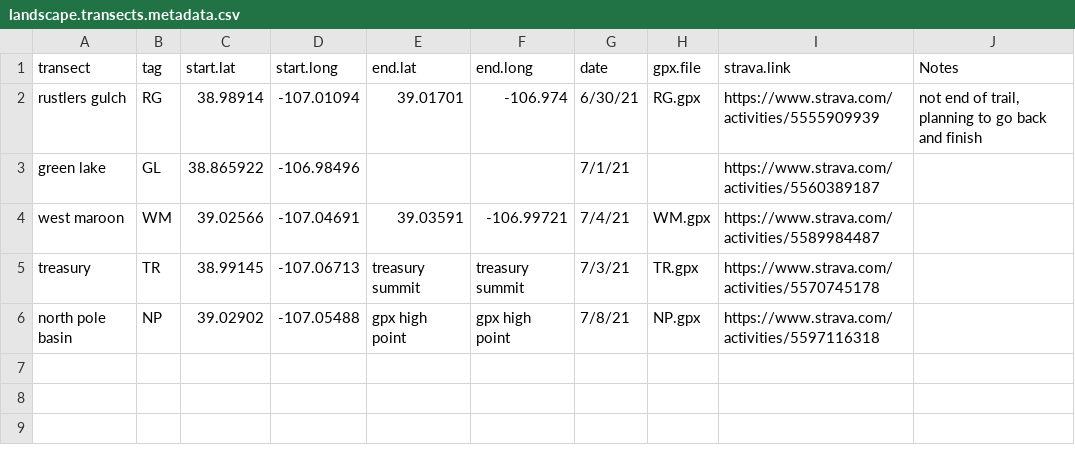
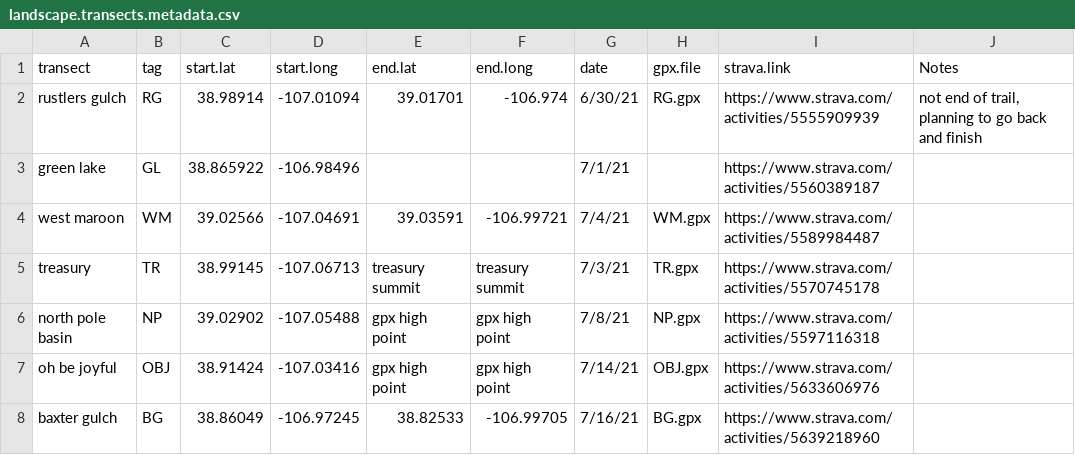
Before and after one commit to ianfmiller/flax.rust, a CSV file: data/landscape.transect.data/landscape.transects.metadata.csv, drawn as a sheet.

```diff
--- a/data/landscape.transect.data/landscape.transects.metadata.csv
+++ b/data/landscape.transect.data/landscape.transects.metadata.csv
@@ -6 +6,3 @@ treasury,TR,38.99145,-107.06713,treasury summit,treasury summit,7/3/21,TR.gpx,ht
 north pole basin,NP,39.02902,-107.05488,gpx high point,gpx high point,7/8/21,NP.gpx,https://www.strava.com/activities/5597116318,
+oh be joyful,OBJ,38.91424,-107.03416,gpx high point,gpx high point,7/14/21,OBJ.gpx,https://www.strava.com/activities/5633606976,
+baxter gulch,BG,38.86049,-106.97245,38.82533,-106.99705,7/16/21,BG.gpx,https://www.strava.com/activities/5639218960,
```
Also changed, not shown: data/landscape.transect.data/landscape.transects.csv, 2 other files.
